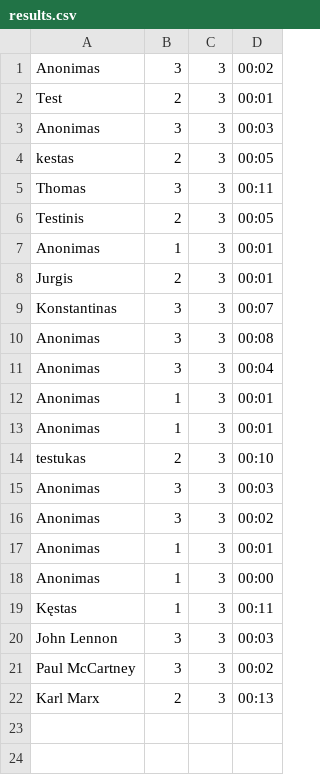
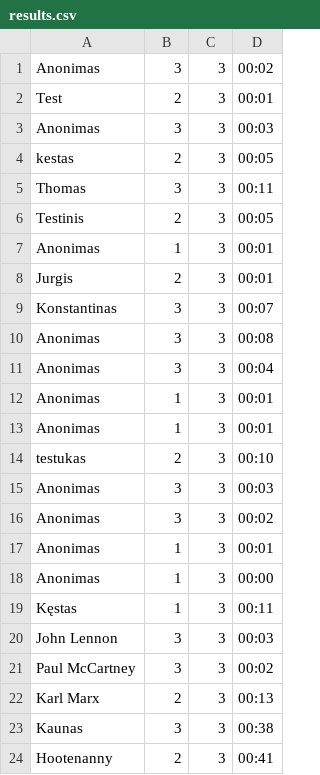
Before and after one commit to bennyrltu/pvp-k156, a CSV file: KlausimynasLAM/Assets/StreamingAssets/results.csv, drawn as a sheet; the diff names each change by its address in the sheet, - before the commit and + after, or states it on an @@ line.

```diff
--- a/KlausimynasLAM/Assets/StreamingAssets/results.csv
+++ b/KlausimynasLAM/Assets/StreamingAssets/results.csv
+row 23: Kaunas | 3 | 3 | 00:38
+row 24: Hootenanny | 2 | 3 | 00:41
```
Also changed, not shown: 29 other files.
